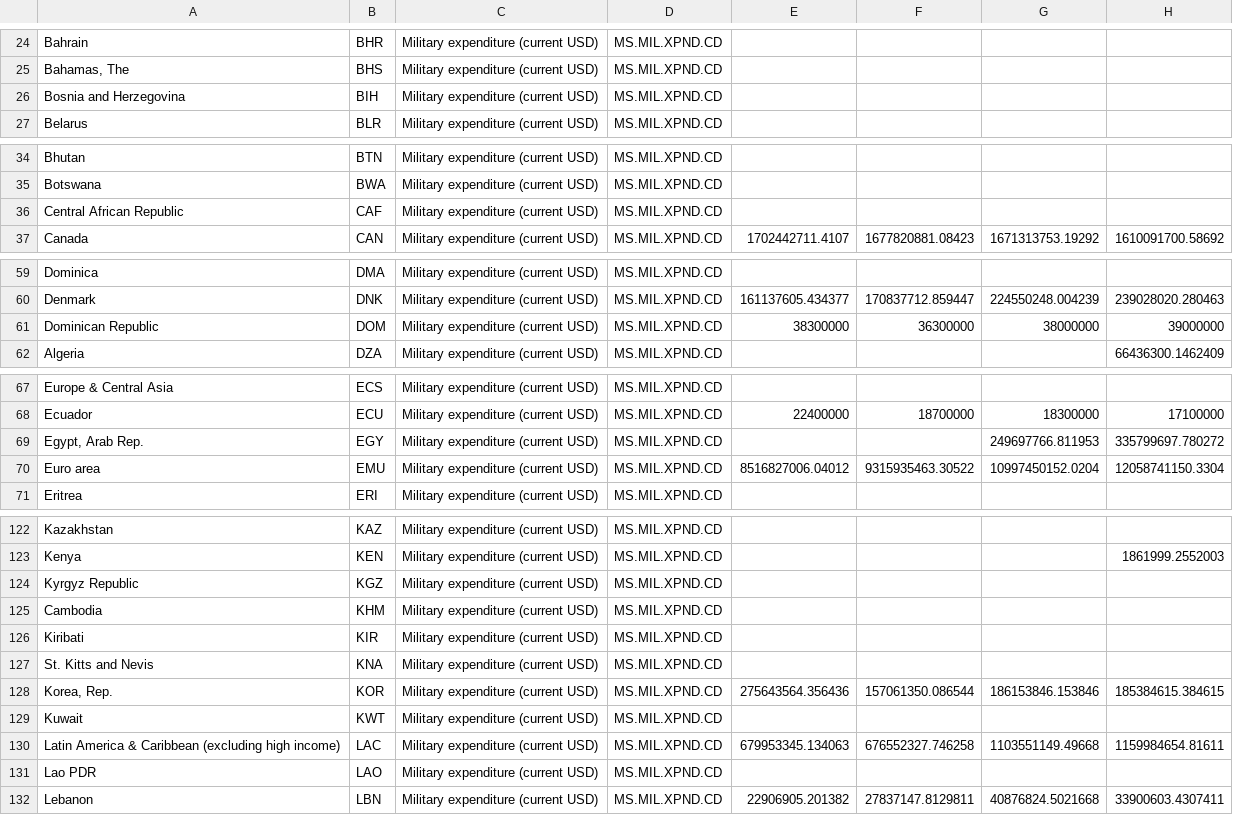
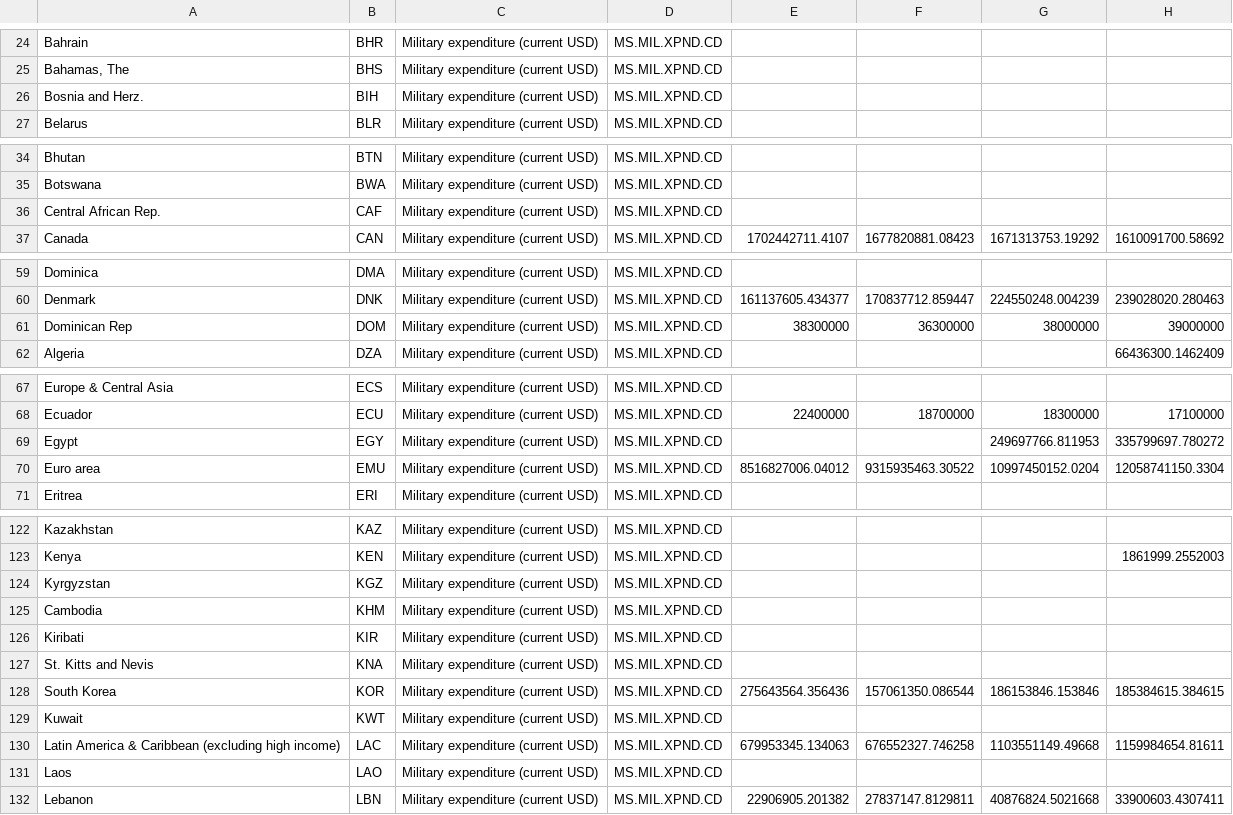
Before and after one commit to zzha0323/FIT3179, a CSV file: w10_hw/data/Military_expenditure_current_USD.csv, drawn as a sheet; only a part is shown, gaps mark what is left out; the diff covers the shown part only; the diff names each change by its address in the sheet, - before the commit and + after, or states it on an @@ line.

```diff
--- a/w10_hw/data/Military_expenditure_current_USD.csv
+++ b/w10_hw/data/Military_expenditure_current_USD.csv
-A26: Bosnia and Herzegovina
+A26: Bosnia and Herz.
-A36: Central African Republic
+A36: Central African Rep.
-A61: Dominican Republic
+A61: Dominican Rep
-A69: Egypt, Arab Rep.
+A69: Egypt
-A124: Kyrgyz Republic
+A124: Kyrgyzstan
-A128: Korea, Rep.
+A128: South Korea
-A131: Lao PDR
+A131: Laos
```
Also changed, not shown: 15 edited cells elsewhere in this file, 5 other files.
